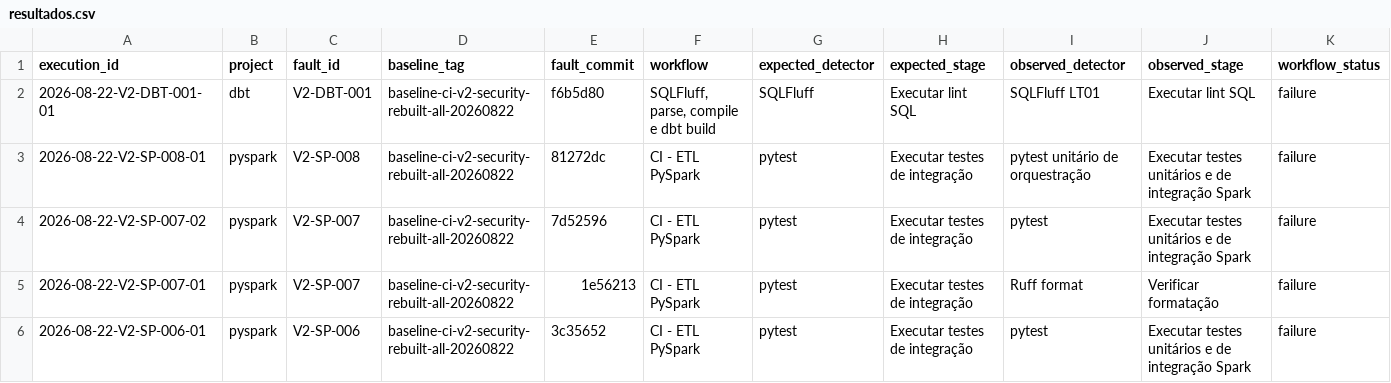
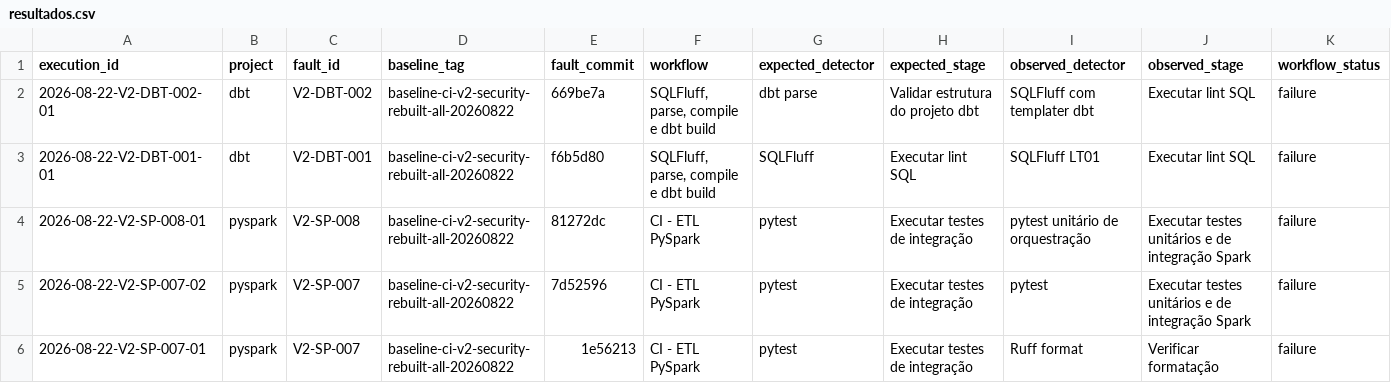
Before and after one commit to GregoryPierroti/tcc_ci, a CSV file: results/resultados.csv, drawn as a sheet; only a part is shown; the shorter side is filled out with more unchanged rows; rows hold the shown columns only; the diff names each change by its address in the sheet, - before the commit and + after, or states it on an @@ line.

```diff
--- a/results/resultados.csv
+++ b/results/resultados.csv
+row 2: 2026-08-22-V2-DBT-002-01 | dbt | V2-DBT-002 | baseline-ci-v2-security-rebuilt-all-20260822 | 669be7a | SQLFluff, parse, compile e dbt build | dbt parse | Validar estrutura do projeto dbt | SQLFluff com templater dbt | Executar lint SQL | failure
```
Also changed, not shown: 2 other files.
